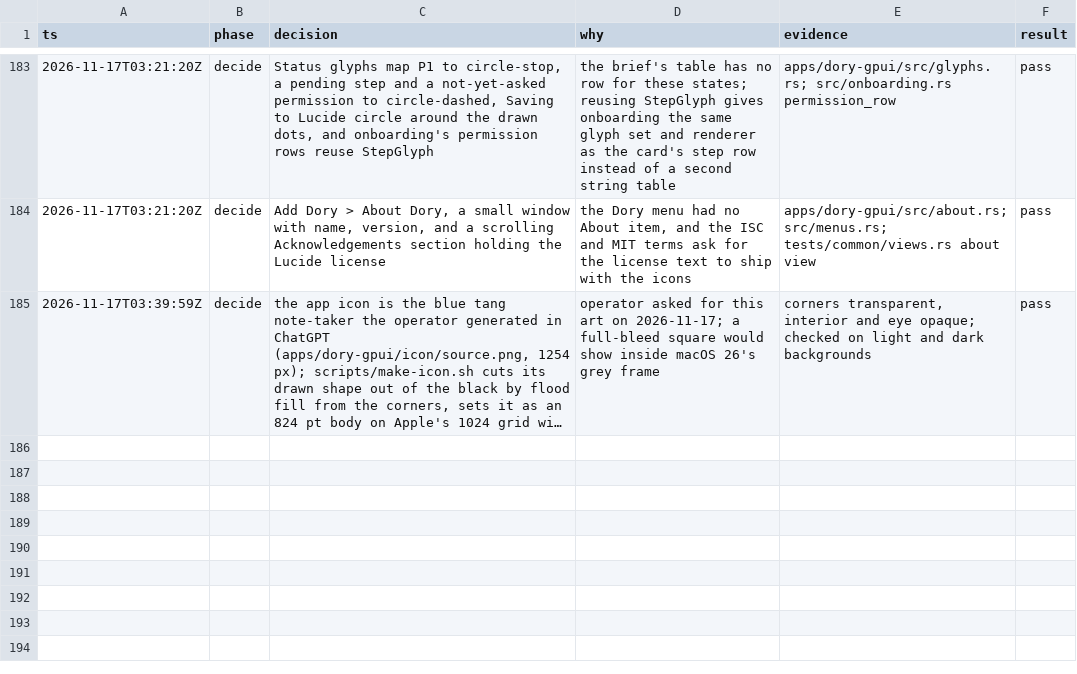
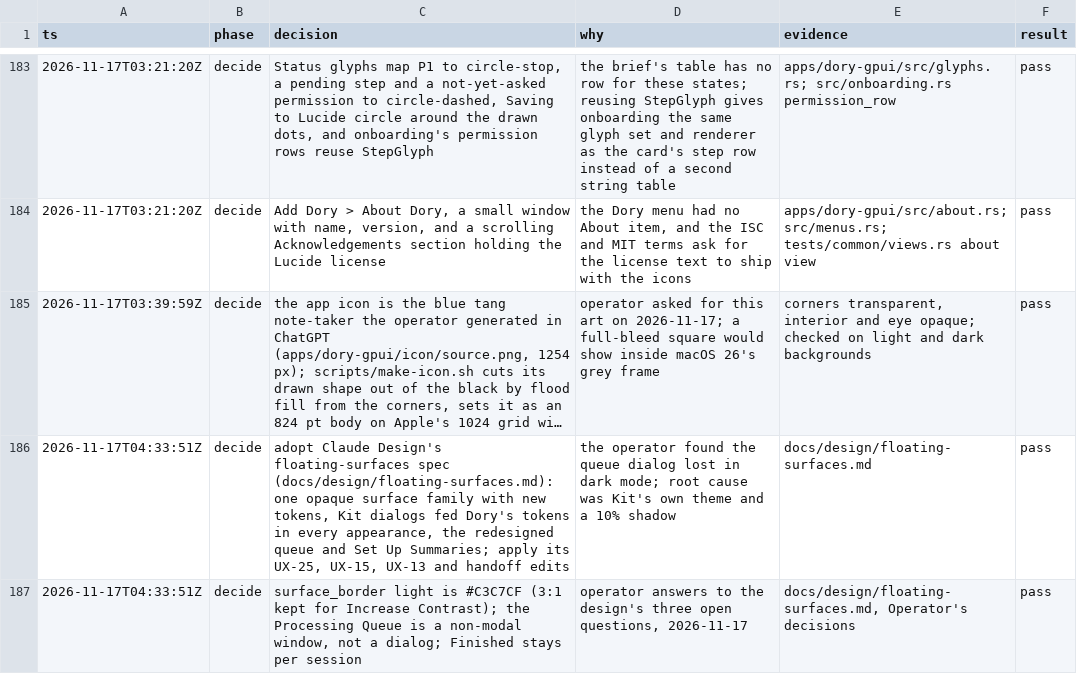
Before and after one commit to duyth1203/dory, a TSV file: docs/plans/decisions.tsv, drawn as a sheet; only a part is shown, gaps mark what is left out; long unchanged cells end in …; the diff names each change by its address in the sheet, - before the commit and + after, or states it on an @@ line.

Commit message:
docs: adopt the floating-surfaces design and the operator's three decisions
Save the spec as docs/design/floating-surfaces.md, replace UX-25 and UX-15, add the Set Up
Summaries flow to UX-13, and amend the handoff's tokens. The operator chose a soft light-mode
border, a non-modal Processing window for the queue, and a per-session Finished list.

```diff
--- a/docs/plans/decisions.tsv
+++ b/docs/plans/decisions.tsv
+row 186: 2026-11-17T04:33:51Z | decide | adopt Claude Design's floating-surfaces spec (docs/design/floating-surfaces.md): one opaque surface family with new tokens, Kit dialogs fed Dory's tokens in every appearance, the redesigned queue and Set Up Summaries; apply its UX-25, UX-15, UX-13 and handoff edits | the operator found the queue dialog lost in dark mode; root cause was Kit's own theme and a 10% shadow | docs/design/floating-surfaces.md | pass
+row 187: 2026-11-17T04:33:51Z | decide | surface_border light is #C3C7CF (3:1 kept for Increase Contrast); the Processing Queue is a non-modal window, not a dialog; Finished stays per session | operator answers to the design's three open questions, 2026-11-17 | docs/design/floating-surfaces.md, Operator's decisions | pass
```
Also changed, not shown: 3 other files.
